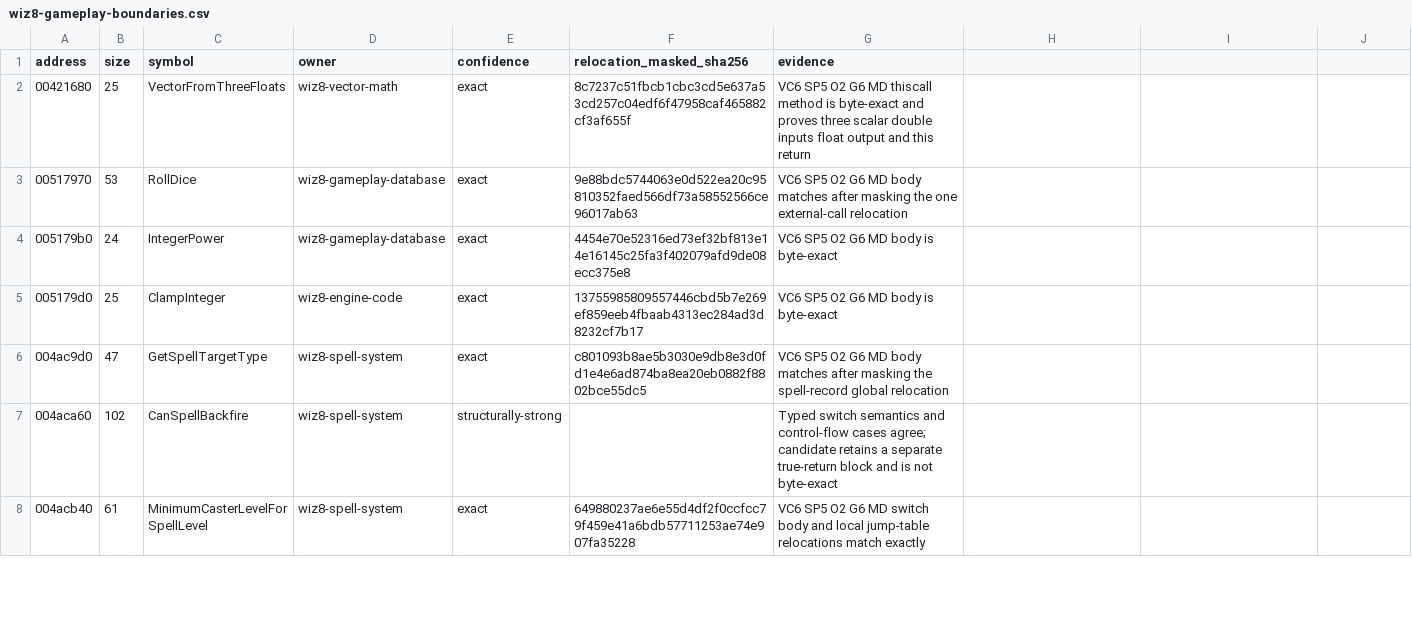
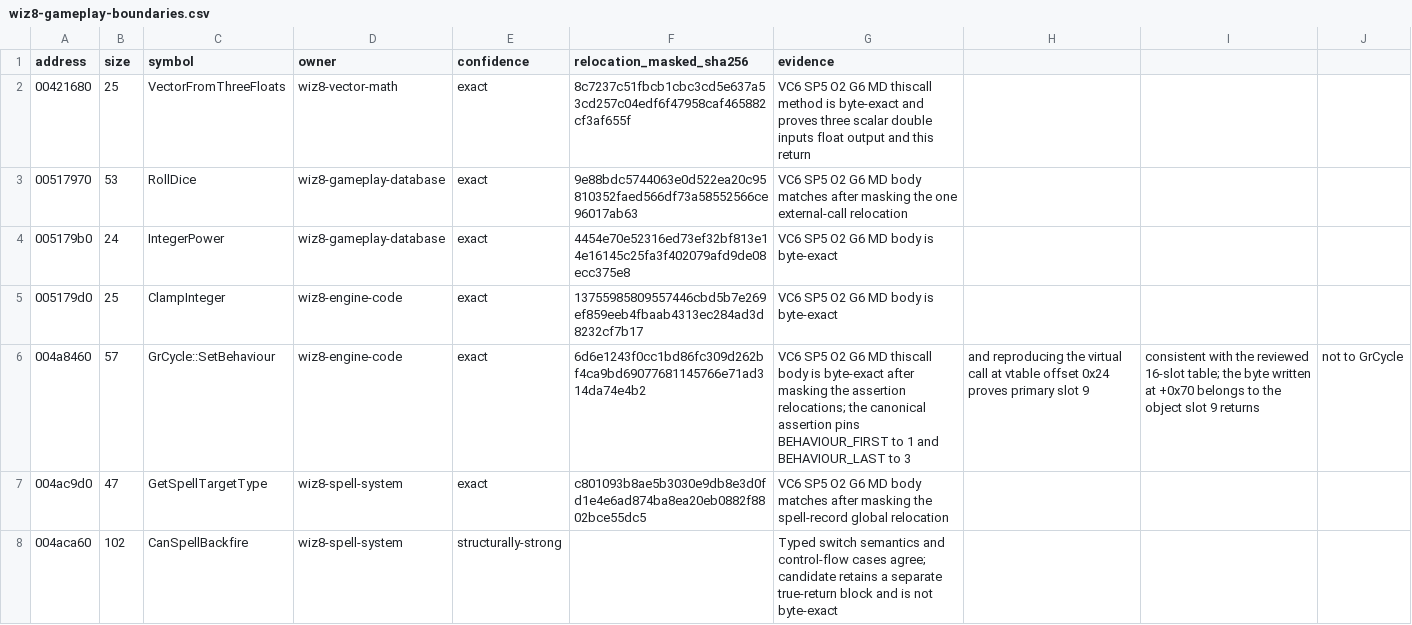
Before and after one commit to agluszak/wizardry-8-decomp, a CSV file: config/analysis/reccmp/wiz8-gameplay-boundaries.csv, drawn as a sheet; only a part is shown; the shorter side is filled out with more unchanged rows.

Commit message:
wiz8: nine byte-exact ports, five proven layouts, 1038 assertions, matching-decomp skill
Ports. GetMonsterDataByID, GetRandomCharacter, GetLocationIDFromCode and
LevelGetLocationCodeByID, plus five ported specifically as layout proofs. Map is
now 42 functions, 35 exact.

Classes. Wiz8.exe has zero RTTI but imports 461 decorated SR.DLL symbols over
49 classes, six of them vftables. VirtualFileBinIStream (0x0047CBD0) uses
virtual inheritance and holds an OpenVirtualFile handle at +8. MonsterLight
(0x0049D660) derives from srLight and hangs off Monster+0x624.

Assertions. 1038 of 1048 srAssertFail sites decode into
config/analysis/wiz8/assertions.csv across 117 files and 606 functions,
yielding member names, named constants, and types via the original's own
Hungarian prefixes. Their fourth argument, the message, is usually absent but
when present often names the method or the class outright.

Five layouts are now proven rather than inferred. World::plsProps at 0x08.
Octree has seven fields proven by its two accumulators. W8TargetSource pins
BAD_INDEX to -1 and, because a short-circuit || evaluates left-first, the byte
order of its two flag tests proves fBackfire at 0x1c and fReflection at 0x1b.
Monster's assertion message names GetNumSubsPerCycle, and the port proves a
27-entry 0x10-byte array at 0xac ending exactly where the reviewed constructor
starts the next one. GrCycle pins BEHAVIOUR_FIRST and BEHAVIOUR_LAST and proves
its primary vtable slot 9, but deliberately claims no data member: the byte it
writes belongs to the object that slot returns.

The reusable techniques are a skill at .claude/skills/matching-decomp.

```diff
--- a/config/analysis/reccmp/wiz8-gameplay-boundaries.csv
+++ b/config/analysis/reccmp/wiz8-gameplay-boundaries.csv
@@ -5,2 +5,3 @@ address,size,symbol,owner,confidence,relocation_masked_sha256,evidence
 005179d0,25,ClampInteger,wiz8-engine-code,exact,13755985809557446cbd5b7e269ef859eeb4fbaab4313ec284ad3d8232cf7b17,VC6 SP5 O2 G6 MD body is byte-exact
+004a8460,57,GrCycle::SetBehaviour,wiz8-engine-code,exact,6d6e1243f0cc1bd86fc309d262bf4ca9bd69077681145766e71ad314da74e4b2,VC6 SP5 O2 G6 MD thiscall body is byte-exact after masking the assertion relocations; the canonical assertion pins BEHAVIOUR_FIRST to 1 and BEHAVIOUR_LAST to 3, and reproducing the virtual call at vtable offset 0x24 proves primary slot 9, consistent with the reviewed 16-slot table; the byte written at +0x70 belongs to the object slot 9 returns, not to GrCycle
 004ac9d0,47,GetSpellTargetType,wiz8-spell-system,exact,c801093b8ae5b3030e9db8e3d0fd1e4e6ad874ba8ea20eb0882f8802bce55dc5,VC6 SP5 O2 G6 MD body matches after masking the spell-record global relocation
```
Also changed, not shown: config/analysis/wiz8/classes.csv, 4 other files.
